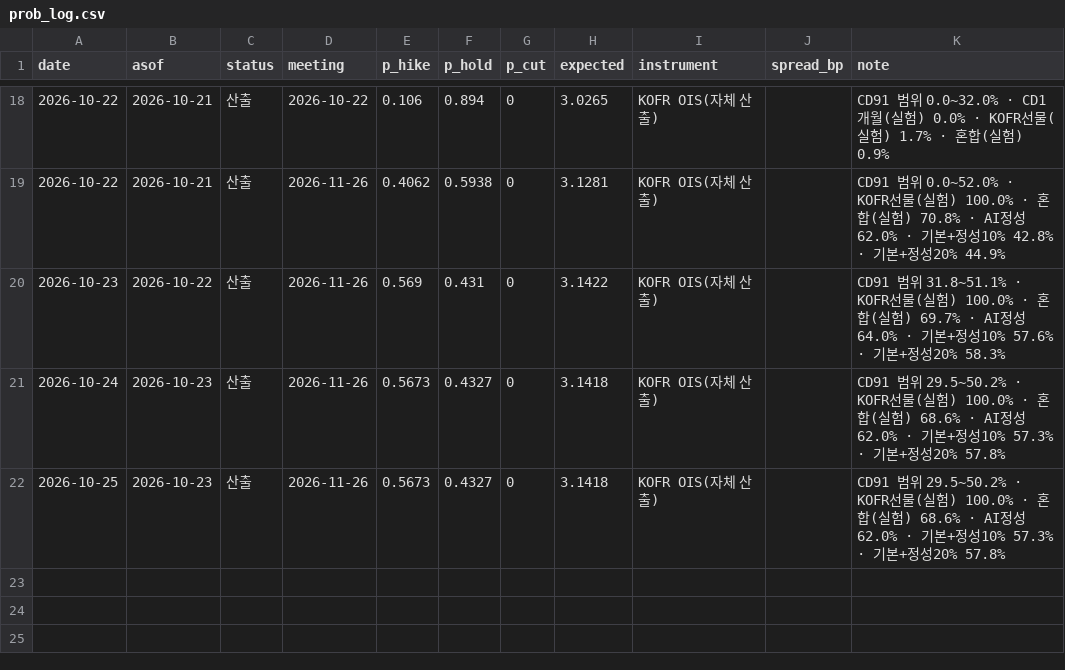
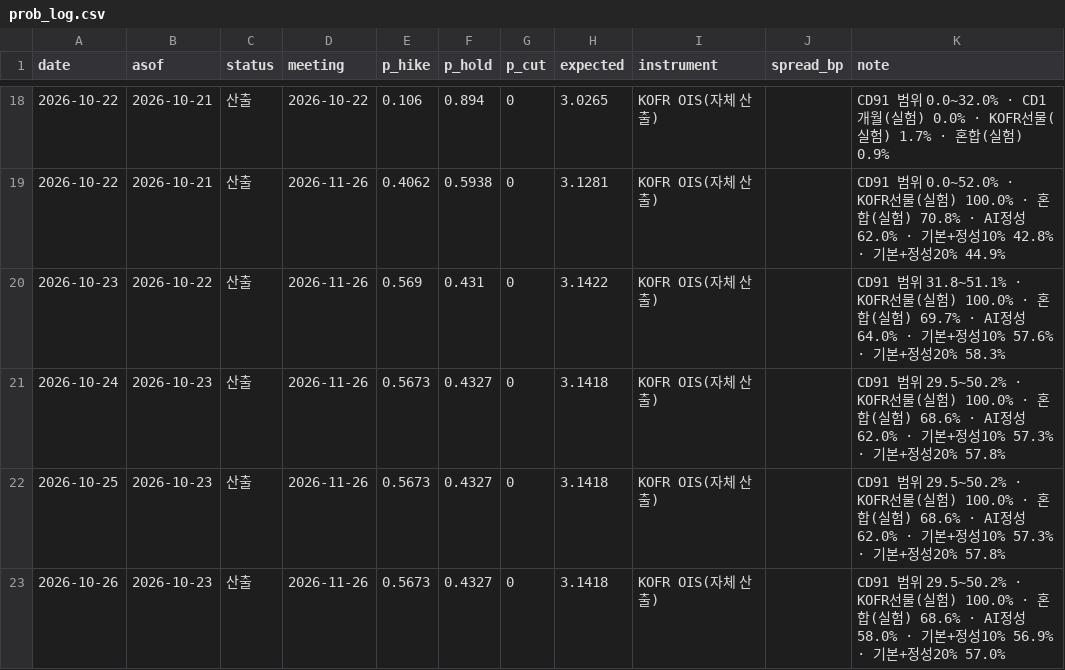
Before and after one commit to raspos/bokwatch, a CSV file: data/prob_log.csv, drawn as a sheet; only a part is shown, gaps mark what is left out.

```diff
--- a/data/prob_log.csv
+++ b/data/prob_log.csv
@@ -22 +22,2 @@ date,asof,status,meeting,p_hike,p_hold,p_cut,expected,instrument,spread_bp,note
 2026-10-25,2026-10-23,산출,2026-11-26,0.5673,0.4327,0,3.1418,KOFR OIS(자체 산출),,CD91 범위 29.5~50.2% · KOFR선물(실험) 100.0% · 혼합(실험) 68.6% · AI정성 62.0% · 기본+정성10% 57.3% · 기본+정성20% 57.8%
+2026-10-26,2026-10-23,산출,2026-11-26,0.5673,0.4327,0,3.1418,KOFR OIS(자체 산출),,CD91 범위 29.5~50.2% · KOFR선물(실험) 100.0% · 혼합(실험) 68.6% · AI정성 58.0% · 기본+정성10% 56.9% · 기본+정성20% 57.0%
```
Also changed, not shown: data/decision_inputs.csv, data/decision_log.csv, 17 other files.
